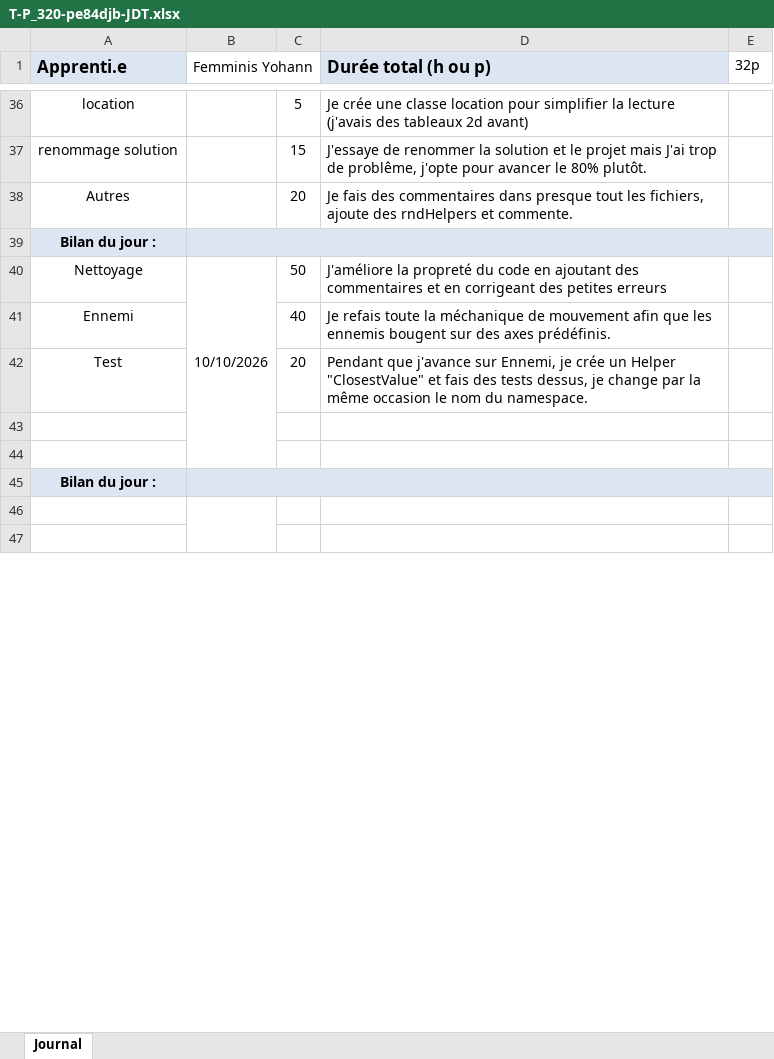
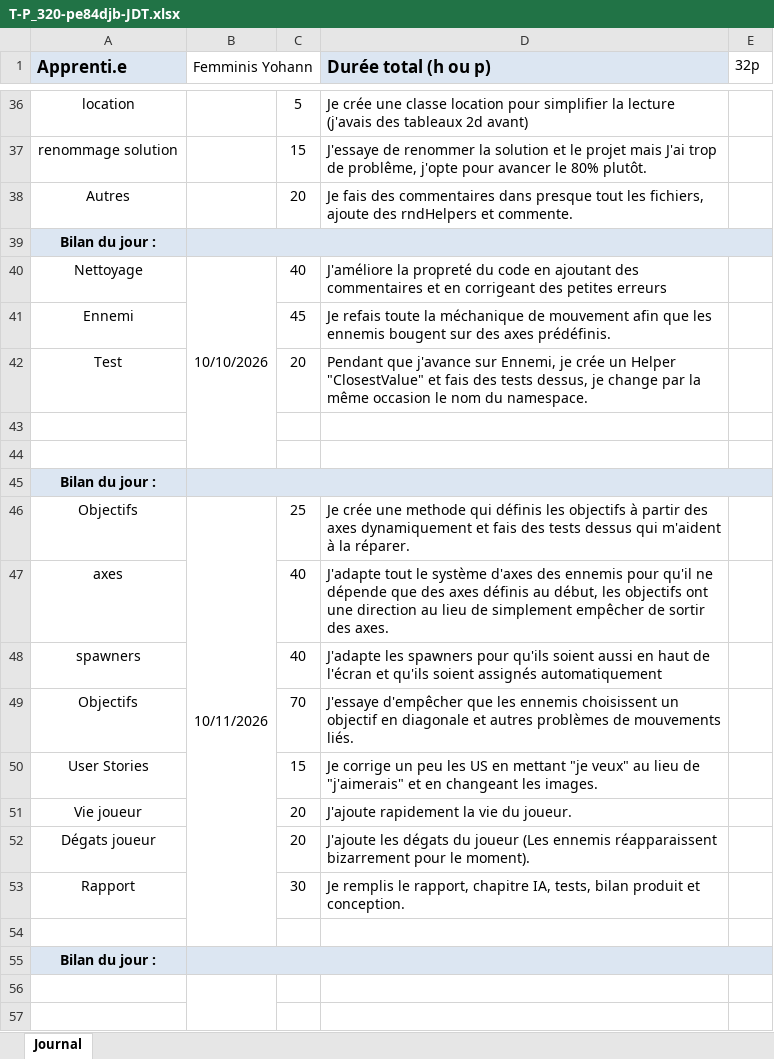
Before and after one commit to yohannf-222/Projet-320-ShootMeUp-YFS, an Excel workbook: doc/T-P_320-pe84djb-JDT.xlsx, sheet Journal, drawn as a sheet; only a part is shown, gaps mark what is left out; values as stored, in another font and other column widths than the file's, no borders; removed rows and columns are numbered as before the commit, all else as after; the diff covers the shown part only; the diff names each change by its address in the sheet, - before the commit and + after, or states it on an @@ line.

Commit message:
chore(jdt) : maj du 11.10.26

```diff
--- a/doc/T-P_320-pe84djb-JDT.xlsx (sheet Journal)
+++ b/doc/T-P_320-pe84djb-JDT.xlsx (sheet Journal)
-B40:B44 merged
+B40:B44 merged
-C40: 50
+C40: 40
-C41: 40
+C41: 45
+row 44: (empty)
@@ row 51 moved to row 45: Bilan du jour : @@
+row 46: Objectifs | 10/11/2026 | 25 | Je crée une methode qui définis les objectifs à partir des axes dynamiquement et fais des tests dessus qui m'aident à la réparer.
+row 47: axes |  | 40 | J'adapte tout le système d'axes des ennemis pour qu'il ne dépende que des axes définis au début, les objectifs ont une direction au lieu de simplement empêcher de sortir des axes.
+row 48: spawners |  | 40 | J'adapte les spawners pour qu'ils soient aussi en haut de l'écran et qu'ils soient assignés automatiquement
+row 49: Objectifs |  | 70 | J'essaye d'empêcher que les ennemis choisissent un objectif en diagonale et autres problèmes de mouvements liés.
+row 50: User Stories |  | 15 | Je corrige un peu les US en mettant "je veux" au lieu de "j'aimerais" et en changeant les images.
+row 51: Vie joueur |  | 20 | J'ajoute rapidement la vie du joueur.
+row 52: Dégats joueur |  | 20 | J'ajoute les dégats du joueur (Les ennemis réapparaissent bizarrement pour le moment).
+row 53: Rapport |  | 30 | Je remplis le rapport, chapitre IA, tests, bilan produit et conception.
```
Also changed, not shown: 101 removed rows and 1 edited cell elsewhere in this sheet.
